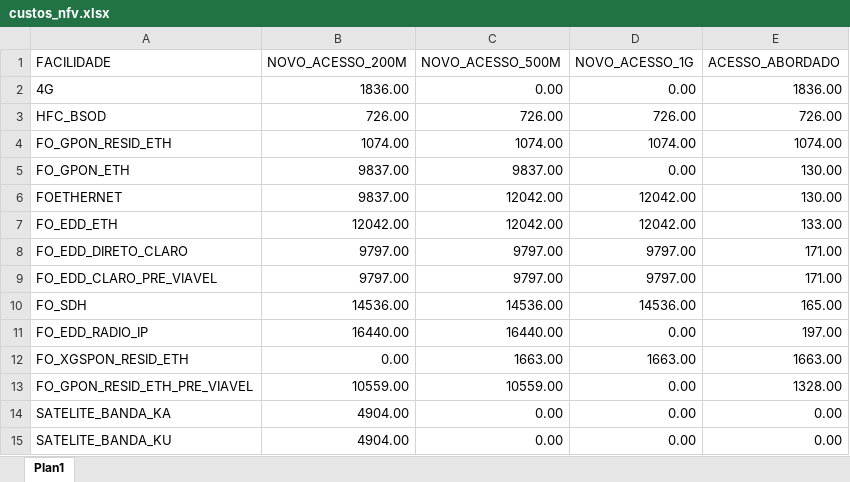
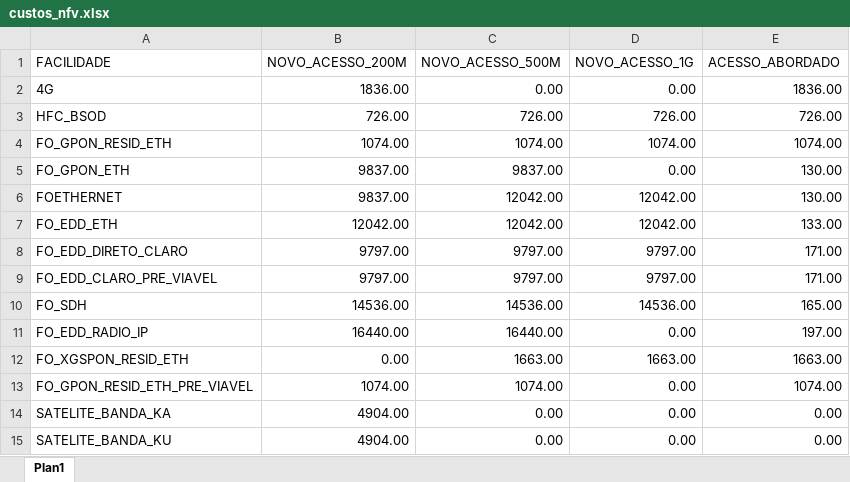
Before and after one commit to ImFelipeArantes/NEW_NFV, an Excel workbook: arquivos/custos_nfv.xlsx, sheet Plan1, drawn as a sheet; values as stored, in another font and other column widths than the file's, no borders; the diff names each change by its address in the sheet, - before the commit and + after, or states it on an @@ line.

Commit message:
change custos

```diff
--- a/arquivos/custos_nfv.xlsx (sheet Plan1)
+++ b/arquivos/custos_nfv.xlsx (sheet Plan1)
-B13 (NOVO_ACESSO_200M): 10559.00
+B13 (NOVO_ACESSO_200M): 1074.00
-C13 (NOVO_ACESSO_500M): 10559.00
+C13 (NOVO_ACESSO_500M): 1074.00
-E13 (ACESSO_ABORDADO): 1328.00
+E13 (ACESSO_ABORDADO): 1074.00
```
Also changed, not shown: 1 other file.
